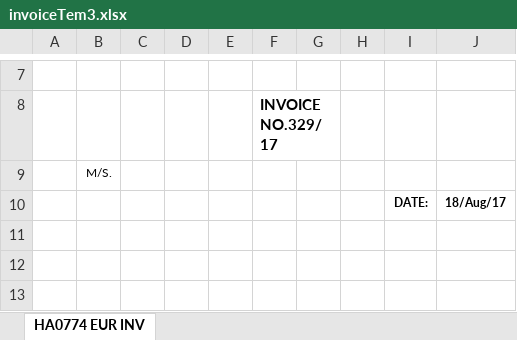
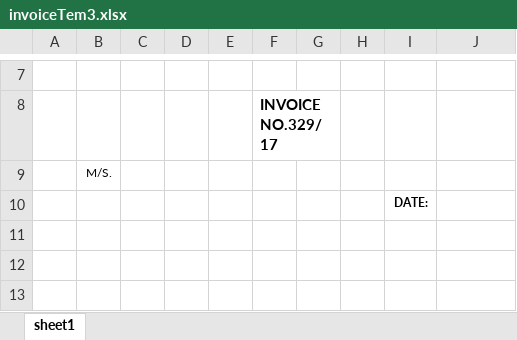
Before and after one commit to cntam/highablePrint, an Excel workbook: template/invoiceTem3.xlsx, sheet sheet1, drawn as a sheet; only a part is shown, gaps mark what is left out; values as stored, in another font and other column widths than the file's, no borders; the diff names each change by its address in the sheet, - before the commit and + after, or states it on an @@ line.

```diff
--- a/template/invoiceTem3.xlsx (sheet sheet1)
+++ b/template/invoiceTem3.xlsx (sheet sheet1)
-sheet tab: HA0774 EUR INV
+sheet tab: sheet1
-J10: 18/Aug/17
+J10: (empty)
```
Also changed, not shown: 2 other files.
